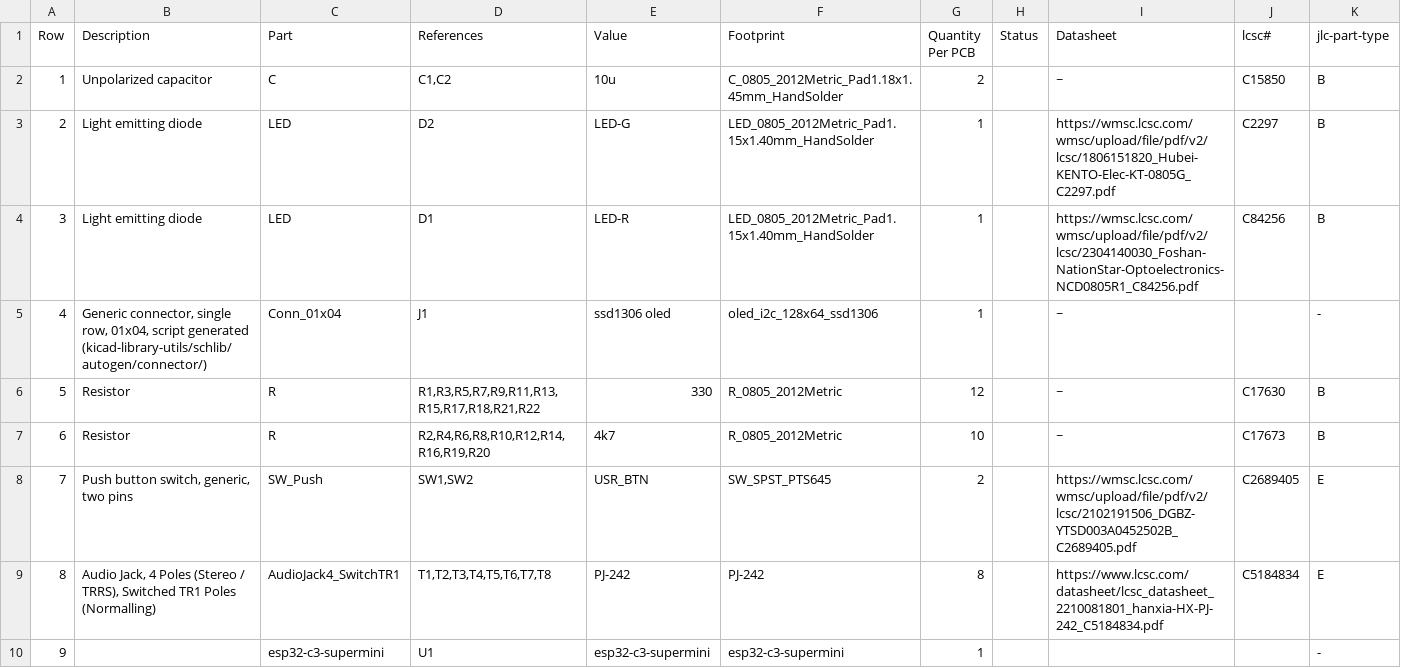
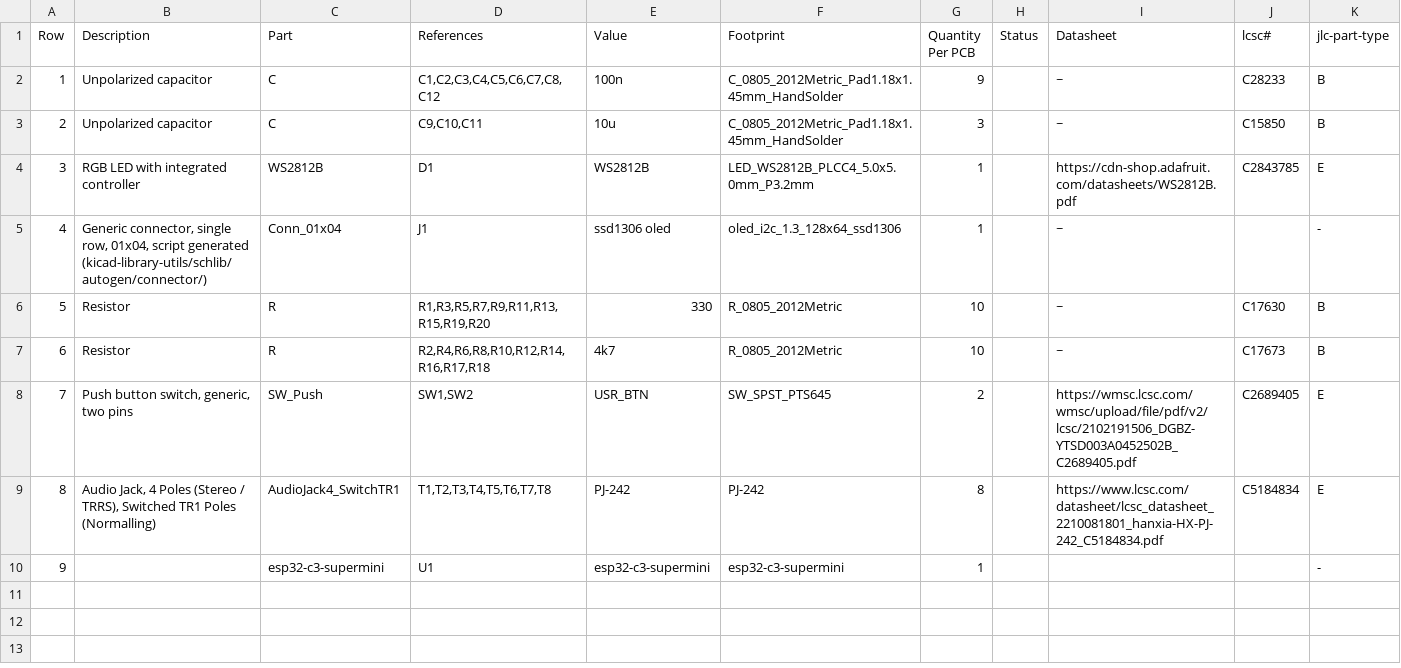
Before and after one commit to makerspacelt/temp-1w8-pro, a CSV file: gen/bom.csv, drawn as a sheet.

```diff
--- a/gen/bom.csv
+++ b/gen/bom.csv
@@ -1,8 +1,8 @@
 "Row","Description","Part","References","Value","Footprint","Quantity Per PCB","Status","Datasheet","lcsc#","jlc-part-type"
-"1","Unpolarized capacitor","C","C1,C2","10u","C_0805_2012Metric_Pad1.18x1.45mm_HandSolder","2"," ","~","C15850","B"
-"2","Light emitting diode","LED","D2","LED-G","LED_0805_2012Metric_Pad1.15x1.40mm_HandSolder","1"," ","https://wmsc.lcsc.com/wmsc/upload/file/pdf/v2/lcsc/1806151820_Hubei-KENTO-Elec-KT-0805G_C2297.pdf","C2297","B"
-"3","Light emitting diode","LED","D1","LED-R","LED_0805_2012Metric_Pad1.15x1.40mm_HandSolder","1"," ","https://wmsc.lcsc.com/wmsc/upload/file/pdf/v2/lcsc/2304140030_Foshan-NationStar-Optoelectronics-NCD0805R1_C84256.pdf","C84256","B"
-"4","Generic connector, single row, 01x04, script generated (kicad-library-utils/schlib/autogen/connector/)","Conn_01x04","J1","ssd1306 oled","oled_i2c_128x64_ssd1306","1"," ","~","","-"
-"5","Resistor","R","R1,R3,R5,R7,R9,R11,R13,R15,R17,R18,R21,R22","330","R_0805_2012Metric","12"," ","~","C17630","B"
-"6","Resistor","R","R2,R4,R6,R8,R10,R12,R14,R16,R19,R20","4k7","R_0805_2012Metric","10"," ","~","C17673","B"
+"1","Unpolarized capacitor","C","C1,C2,C3,C4,C5,C6,C7,C8,C12","100n","C_0805_2012Metric_Pad1.18x1.45mm_HandSolder","9"," ","~","C28233","B"
+"2","Unpolarized capacitor","C","C9,C10,C11","10u","C_0805_2012Metric_Pad1.18x1.45mm_HandSolder","3"," ","~","C15850","B"
+"3","RGB LED with integrated controller","WS2812B","D1","WS2812B","LED_WS2812B_PLCC4_5.0x5.0mm_P3.2mm","1"," ","https://cdn-shop.adafruit.com/datasheets/WS2812B.pdf","C2843785","E"
+"4","Generic connector, single row, 01x04, script generated (kicad-library-utils/schlib/autogen/connector/)","Conn_01x04","J1","ssd1306 oled","oled_i2c_1.3_128x64_ssd1306","1"," ","~","","-"
+"5","Resistor","R","R1,R3,R5,R7,R9,R11,R13,R15,R19,R20","330","R_0805_2012Metric","10"," ","~","C17630","B"
+"6","Resistor","R","R2,R4,R6,R8,R10,R12,R14,R16,R17,R18","4k7","R_0805_2012Metric","10"," ","~","C17673","B"
 "7","Push button switch, generic, two pins","SW_Push","SW1,SW2","USR_BTN","SW_SPST_PTS645","2"," ","https://wmsc.lcsc.com/wmsc/upload/file/pdf/v2/lcsc/2102191506_DGBZ-YTSD003A0452502B_C2689405.pdf","C2689405","E"
```
Also changed, not shown: gen/bom_lcsc.csv, gen/single/_bom.csv, 29 other files.
